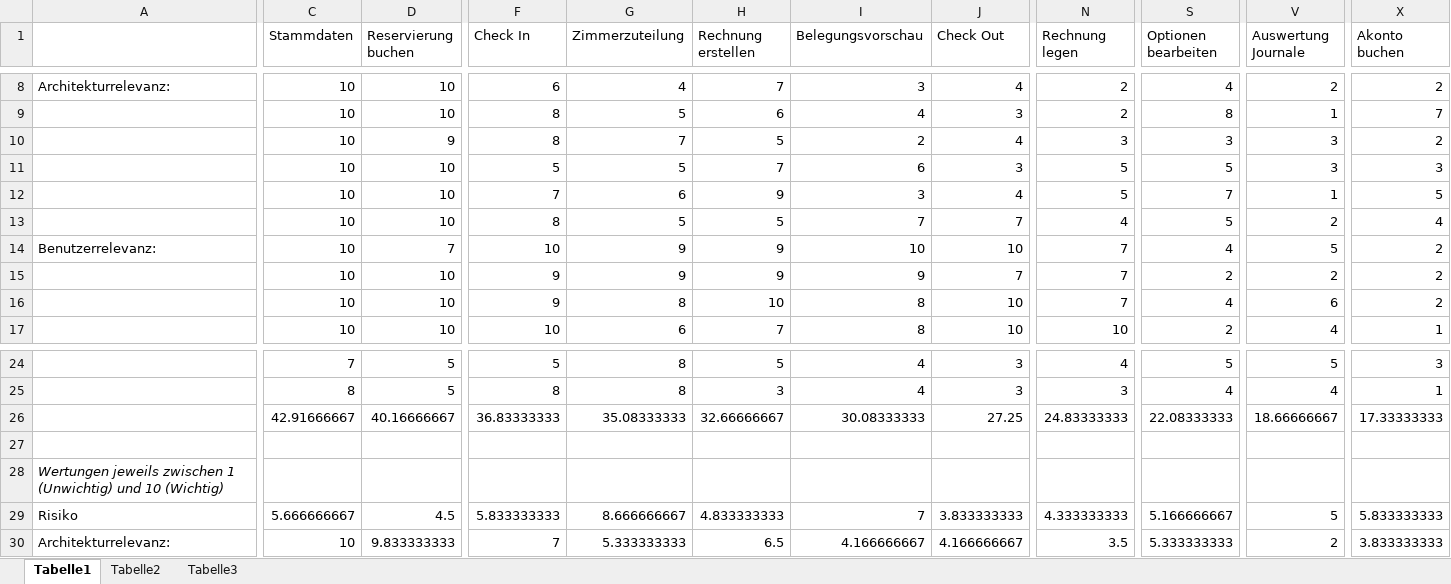
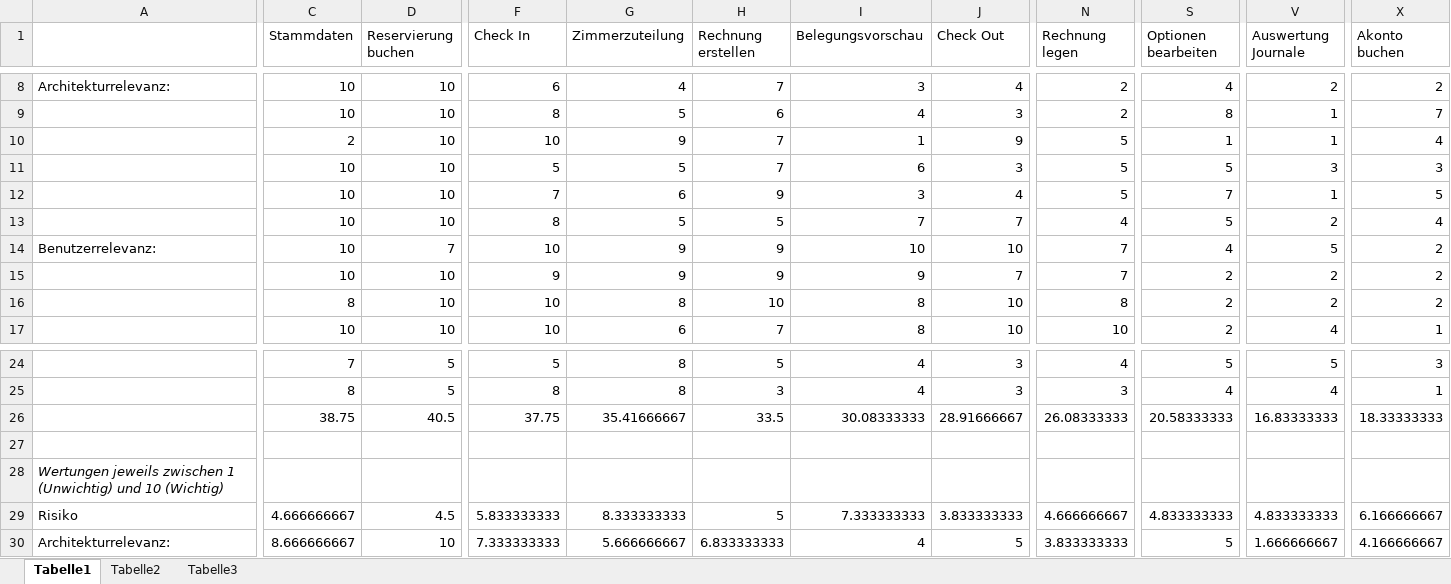
Before and after one commit to markusmo/HotelSoftware, an Excel workbook: Hotelprojekt_vo da uebung/UseCase Bewertung.xlsx, sheet Tabelle1, drawn as a sheet; only a part is shown, gaps mark what is left out; values as stored, in another font and other column widths than the file's, no borders; charts and pictures not drawn; removed rows and columns are numbered as before the commit, all else as after; rows hold the shown columns only; the diff covers the shown part only; the diff names each change by its address in the sheet, - before the commit and + after, or states it on an @@ line.

Commit message:
update der Bewertung der Use cases

```diff
--- a/Hotelprojekt_vo da uebung/UseCase Bewertung.xlsx (sheet Tabelle1)
+++ b/Hotelprojekt_vo da uebung/UseCase Bewertung.xlsx (sheet Tabelle1)
-row 10:  | 10 | 9 | 8 | 7 | 5 | 2 | 4 | 3 | 3 | 3 | 2
+row 10:  | 2 | 10 | 10 | 9 | 7 | 1 | 9 | 5 | 1 | 1 | 4
-row 16:  | 10 | 10 | 9 | 8 | 10 | 8 | 10 | 7 | 4 | 6 | 2
+row 16:  | 8 | 10 | 10 | 8 | 10 | 8 | 10 | 8 | 2 | 2 | 2
-row 26:  | 42.91666667 | 40.16666667 | 36.83333333 | 35.08333333 | 32.66666667 | 30.08333333 | 27.25 | 24.83333333 | 22.08333333 | 18.66666667 | 17.33333333
+row 26:  | 38.75 | 40.5 | 37.75 | 35.41666667 | 33.5 | 30.08333333 | 28.91666667 | 26.08333333 | 20.58333333 | 16.83333333 | 18.33333333
-C29 (Stammdaten): 5.666666667
+C29 (Stammdaten): 4.666666667
-G29 (Zimmerzuteilung): 8.666666667
+G29 (Zimmerzuteilung): 8.333333333
-H29 (Rechnung erstellen): 4.833333333
+H29 (Rechnung erstellen): 5
-I29 (Belegungsvorschau): 7
+I29 (Belegungsvorschau): 7.333333333
-N29 (Rechnung legen): 4.333333333
+N29 (Rechnung legen): 4.666666667
-S29 (Optionen bearbeiten): 5.166666667
+S29 (Optionen bearbeiten): 4.833333333
-V29 (Auswertung Journale): 5
+V29 (Auswertung Journale): 4.833333333
-X29 (Akonto buchen): 5.833333333
+X29 (Akonto buchen): 6.166666667
-C30 (Stammdaten): 10
+C30 (Stammdaten): 8.666666667
-D30 (Reservierung buchen): 9.833333333
+D30 (Reservierung buchen): 10
-F30 (Check In): 7
+F30 (Check In): 7.333333333
-G30 (Zimmerzuteilung): 5.333333333
+G30 (Zimmerzuteilung): 5.666666667
-H30 (Rechnung erstellen): 6.5
+H30 (Rechnung erstellen): 6.833333333
-I30 (Belegungsvorschau): 4.166666667
+I30 (Belegungsvorschau): 4
-J30 (Check Out): 4.166666667
+J30 (Check Out): 5
-N30 (Rechnung legen): 3.5
+N30 (Rechnung legen): 3.833333333
-S30 (Optionen bearbeiten): 5.333333333
+S30 (Optionen bearbeiten): 5
-V30 (Auswertung Journale): 2
+V30 (Auswertung Journale): 1.666666667
-X30 (Akonto buchen): 3.833333333
+X30 (Akonto buchen): 4.166666667
```
Also changed, not shown: 37 edited cells elsewhere in this sheet, charts or pictures, 1 other file.
